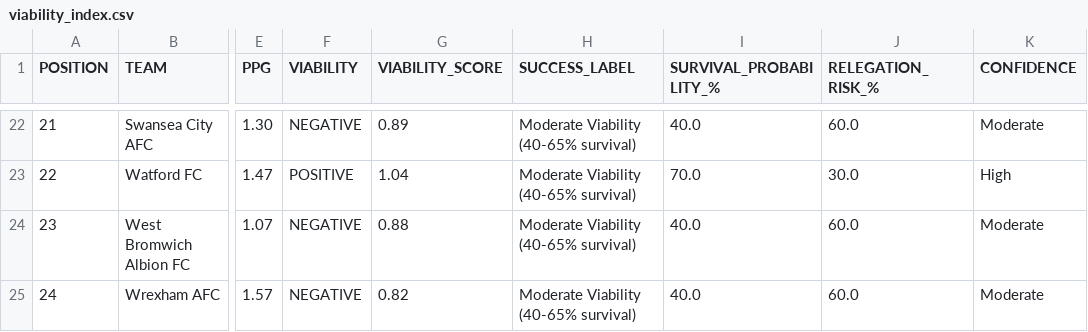
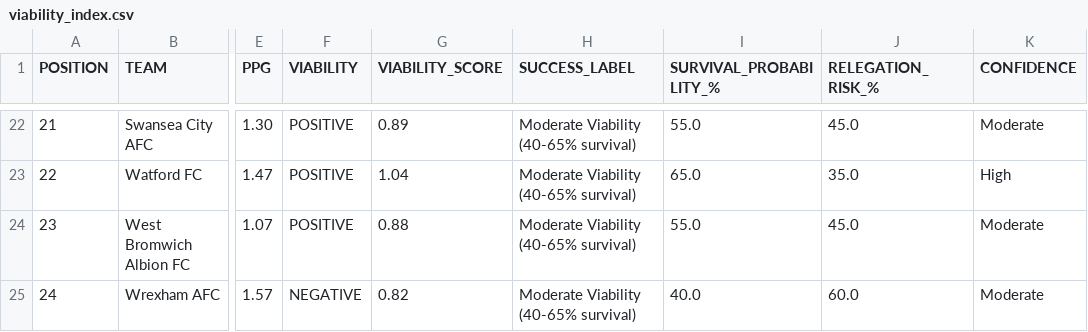
Before and after one commit to f0niks/championship-data, a CSV file: viability_index.csv, drawn as a sheet; only a part is shown, gaps mark what is left out; the diff covers the shown part only; the diff names each change by its address in the sheet, - before the commit and + after, or states it on an @@ line.

Commit message:
Update viability index - 2026-02-06 19:30

```diff
--- a/viability_index.csv
+++ b/viability_index.csv
-F22 (VIABILITY): NEGATIVE
+F22 (VIABILITY): POSITIVE
-I22 (SURVIVAL_PROBABILITY_%): 40.0
+I22 (SURVIVAL_PROBABILITY_%): 55.0
-J22 (RELEGATION_RISK_%): 60.0
+J22 (RELEGATION_RISK_%): 45.0
-I23 (SURVIVAL_PROBABILITY_%): 70.0
+I23 (SURVIVAL_PROBABILITY_%): 65.0
-J23 (RELEGATION_RISK_%): 30.0
+J23 (RELEGATION_RISK_%): 35.0
-F24 (VIABILITY): NEGATIVE
+F24 (VIABILITY): POSITIVE
-I24 (SURVIVAL_PROBABILITY_%): 40.0
+I24 (SURVIVAL_PROBABILITY_%): 55.0
-J24 (RELEGATION_RISK_%): 60.0
+J24 (RELEGATION_RISK_%): 45.0
```
Also changed, not shown: 33 edited cells elsewhere in this file.
